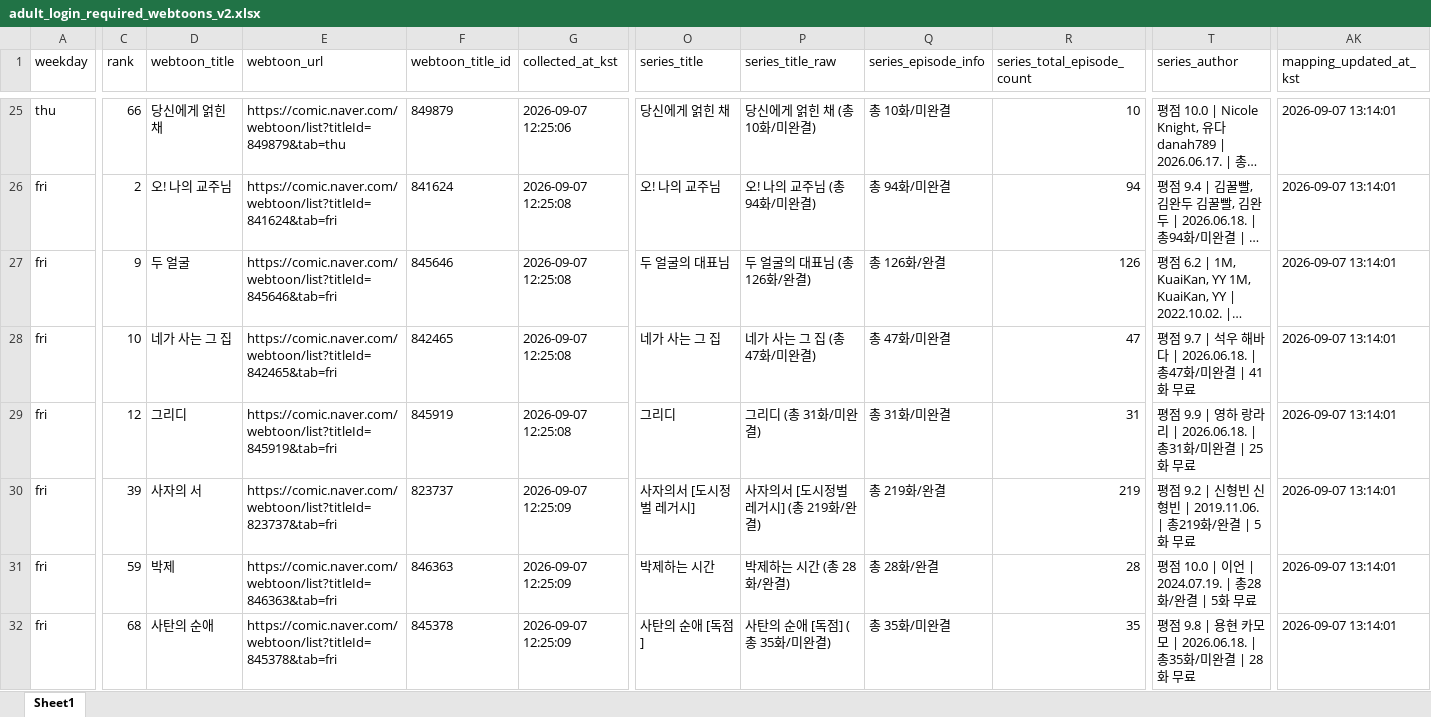
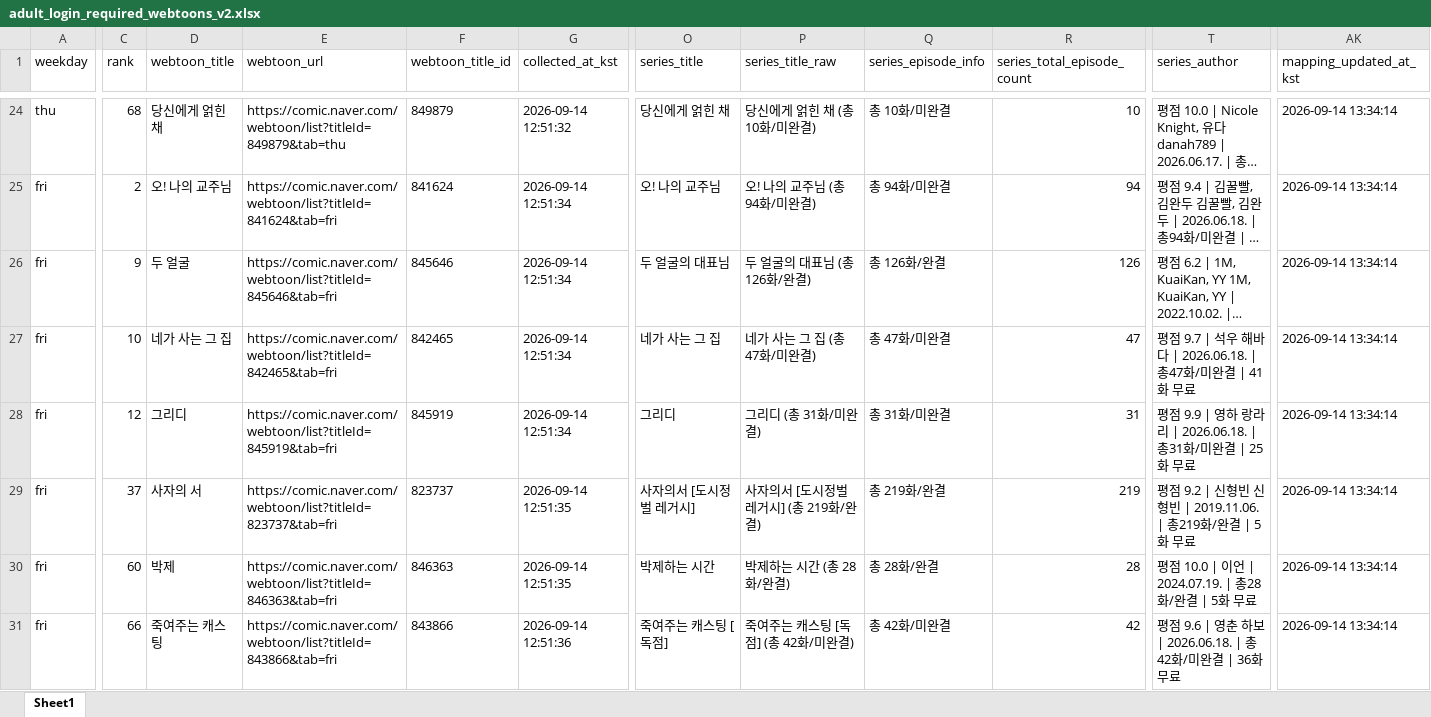
Before and after one commit to johnlee211/web_dash1, an Excel workbook: data/adult_login_required_webtoons_v2.xlsx, sheet Sheet1, drawn as a sheet; only a part is shown, gaps mark what is left out; long unchanged cells end in …; values as stored, in another font and other column widths than the file's, no borders; addresses are those after the commit; the diff covers the shown part only; the diff names each change by its address in the sheet, - before the commit and + after, or states it on an @@ line.

```diff
--- a/data/adult_login_required_webtoons_v2.xlsx (sheet Sheet1)
+++ b/data/adult_login_required_webtoons_v2.xlsx (sheet Sheet1)
-C24 (rank): 66
+C24 (rank): 68
-G24 (collected_at_kst): 2026-09-07 12:25:06
+G24 (collected_at_kst): 2026-09-14 12:51:32
-AK24:AK31 (mapping_updated_at_kst): 2026-09-07 13:14:01
+AK24:AK31 (mapping_updated_at_kst): 2026-09-14 13:34:14
-G25:G28 (collected_at_kst): 2026-09-07 12:25:08
+G25:G28 (collected_at_kst): 2026-09-14 12:51:34
-C29 (rank): 39
+C29 (rank): 37
-G29:G30 (collected_at_kst): 2026-09-07 12:25:09
+G29:G30 (collected_at_kst): 2026-09-14 12:51:35
-C30 (rank): 59
+C30 (rank): 60
-C31 (rank): 68
+C31 (rank): 66
-D31 (webtoon_title): 사탄의 순애
+D31 (webtoon_title): 죽여주는 캐스팅
-E31 (webtoon_url): https://comic.naver.com/webtoon/list?titleId=845378&tab=fri
+E31 (webtoon_url): https://comic.naver.com/webtoon/list?titleId=843866&tab=fri
-F31 (webtoon_title_id): 845378
+F31 (webtoon_title_id): 843866
-G31 (collected_at_kst): 2026-09-07 12:25:09
+G31 (collected_at_kst): 2026-09-14 12:51:36
-O31 (series_title): 사탄의 순애 [독점]
+O31 (series_title): 죽여주는 캐스팅 [독점]
-P31 (series_title_raw): 사탄의 순애 [독점] (총 35화/미완결)
+P31 (series_title_raw): 죽여주는 캐스팅 [독점] (총 42화/미완결)
-Q31 (series_episode_info): 총 35화/미완결
+Q31 (series_episode_info): 총 42화/미완결
-R31 (series_total_episode_count): 35
+R31 (series_total_episode_count): 42
-T31 (series_author): 평점 9.8 | 용현 카모모 | 2026.06.18. | 총35화/미완결 | 28화 무료
+T31 (series_author): 평점 9.6 | 영춘 하보 | 2026.06.18. | 총42화/미완결 | 36화 무료
```
Also changed, not shown: 1 added row, 2 removed rows and 183 edited cells elsewhere in this sheet, data/naver_webtoon_series_mapping_duplicate_rows.xlsx, data/naver_webtoon_series_productNo_mapping_v2_title_cleaned.xlsx, 9 other files.
